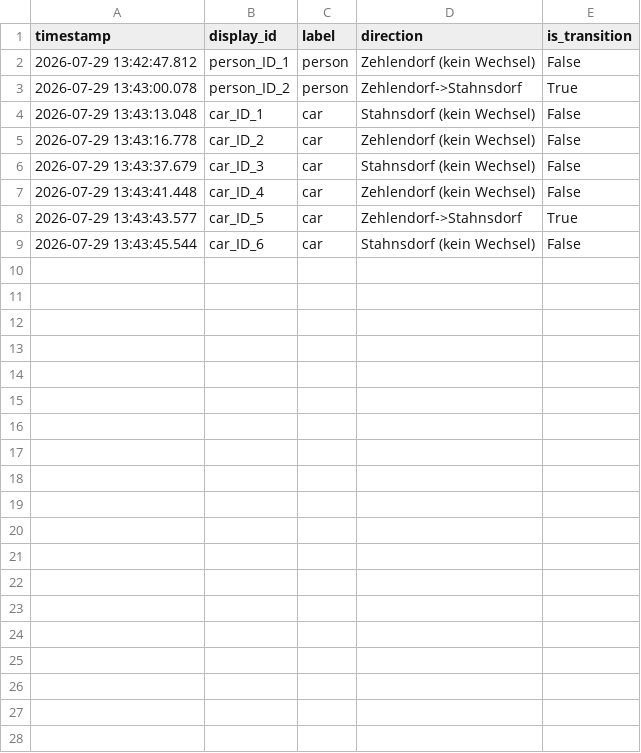
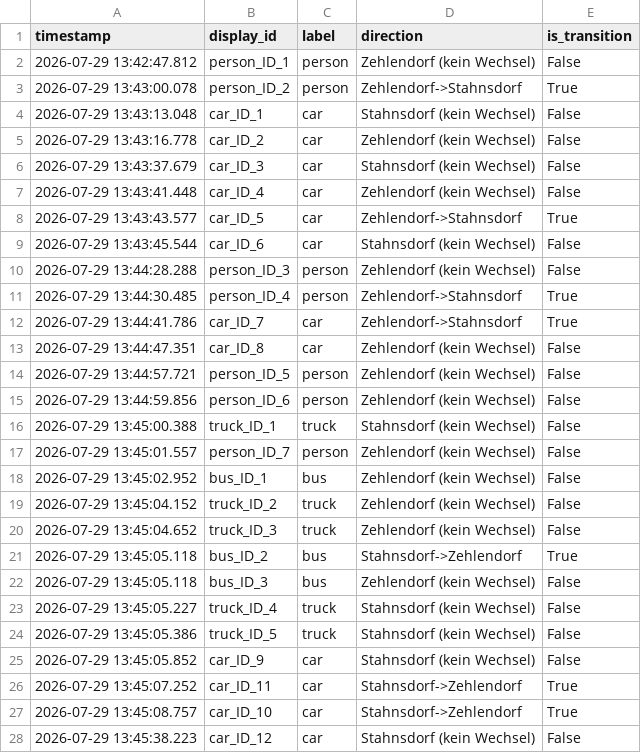
Before and after one commit to FriedrichSigel/visitorcounter, a CSV file: zaehlung.csv, drawn as a sheet; only a part is shown; the diff covers the shown part only; the diff names each change by its address in the sheet, - before the commit and + after, or states it on an @@ line.

```diff
--- a/zaehlung.csv
+++ b/zaehlung.csv
+row 10: 2026-07-29 13:44:28.288 | person_ID_3 | person | Zehlendorf (kein Wechsel) | False
+row 11: 2026-07-29 13:44:30.485 | person_ID_4 | person | Zehlendorf->Stahnsdorf | True
+row 12: 2026-07-29 13:44:41.786 | car_ID_7 | car | Zehlendorf->Stahnsdorf | True
+row 13: 2026-07-29 13:44:47.351 | car_ID_8 | car | Zehlendorf (kein Wechsel) | False
+row 14: 2026-07-29 13:44:57.721 | person_ID_5 | person | Zehlendorf (kein Wechsel) | False
+row 15: 2026-07-29 13:44:59.856 | person_ID_6 | person | Zehlendorf (kein Wechsel) | False
+row 16: 2026-07-29 13:45:00.388 | truck_ID_1 | truck | Stahnsdorf (kein Wechsel) | False
+row 17: 2026-07-29 13:45:01.557 | person_ID_7 | person | Zehlendorf (kein Wechsel) | False
+row 18: 2026-07-29 13:45:02.952 | bus_ID_1 | bus | Zehlendorf (kein Wechsel) | False
+row 19: 2026-07-29 13:45:04.152 | truck_ID_2 | truck | Zehlendorf (kein Wechsel) | False
+row 20: 2026-07-29 13:45:04.652 | truck_ID_3 | truck | Zehlendorf (kein Wechsel) | False
+row 21: 2026-07-29 13:45:05.118 | bus_ID_2 | bus | Stahnsdorf->Zehlendorf | True
+row 22: 2026-07-29 13:45:05.118 | bus_ID_3 | bus | Zehlendorf (kein Wechsel) | False
+row 23: 2026-07-29 13:45:05.227 | truck_ID_4 | truck | Stahnsdorf (kein Wechsel) | False
+row 24: 2026-07-29 13:45:05.386 | truck_ID_5 | truck | Stahnsdorf (kein Wechsel) | False
+row 25: 2026-07-29 13:45:05.852 | car_ID_9 | car | Stahnsdorf (kein Wechsel) | False
+row 26: 2026-07-29 13:45:07.252 | car_ID_11 | car | Stahnsdorf->Zehlendorf | True
+row 27: 2026-07-29 13:45:08.757 | car_ID_10 | car | Stahnsdorf->Zehlendorf | True
+row 28: 2026-07-29 13:45:38.223 | car_ID_12 | car | Stahnsdorf (kein Wechsel) | False
```
Also changed, not shown: 13 added rows elsewhere in this file, ergebniss.csv, 3 other files.
